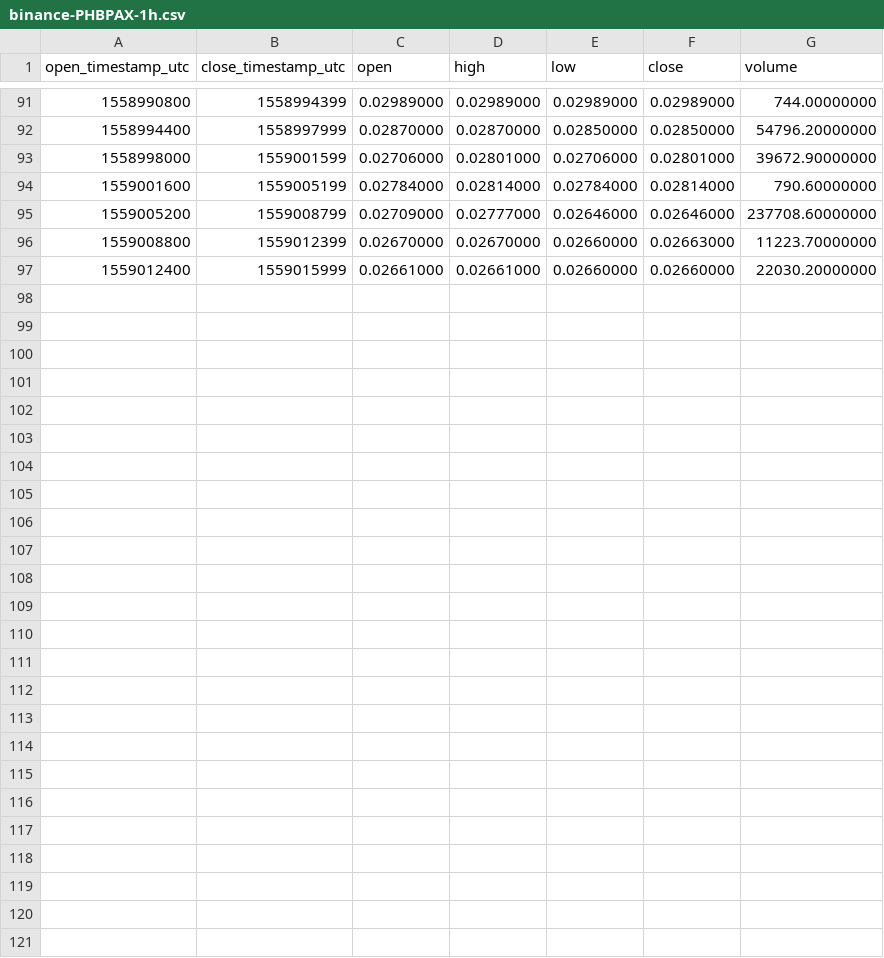
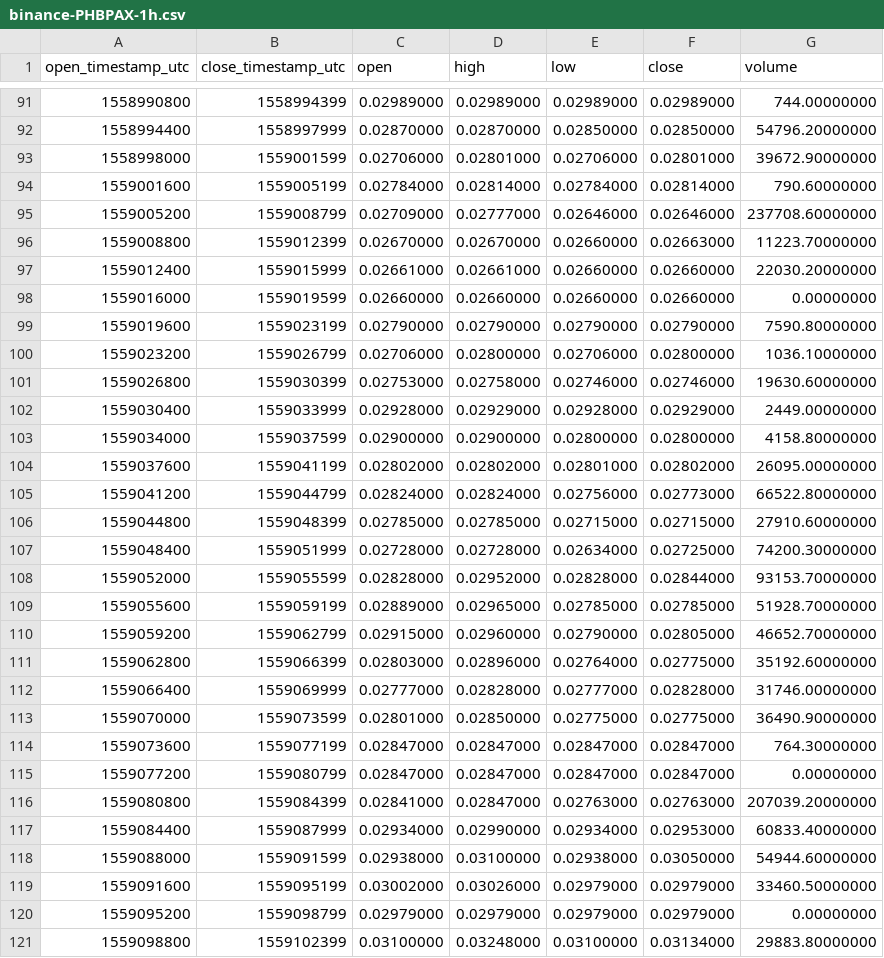
Before and after one commit to cryptobigbro/binance-PHBPAX, a CSV file: binance-PHBPAX-1h.csv, drawn as a sheet; only a part is shown, gaps mark what is left out; the diff names each change by its address in the sheet, - before the commit and + after, or states it on an @@ line.

Commit message:
Update OHLCV data.

```diff
--- a/binance-PHBPAX-1h.csv
+++ b/binance-PHBPAX-1h.csv
+row 98: 1559016000 | 1559019599 | 0.02660000 | 0.02660000 | 0.02660000 | 0.02660000 | 0.00000000
+row 99: 1559019600 | 1559023199 | 0.02790000 | 0.02790000 | 0.02790000 | 0.02790000 | 7590.80000000
+row 100: 1559023200 | 1559026799 | 0.02706000 | 0.02800000 | 0.02706000 | 0.02800000 | 1036.10000000
+row 101: 1559026800 | 1559030399 | 0.02753000 | 0.02758000 | 0.02746000 | 0.02746000 | 19630.60000000
+row 102: 1559030400 | 1559033999 | 0.02928000 | 0.02929000 | 0.02928000 | 0.02929000 | 2449.00000000
+row 103: 1559034000 | 1559037599 | 0.02900000 | 0.02900000 | 0.02800000 | 0.02800000 | 4158.80000000
+row 104: 1559037600 | 1559041199 | 0.02802000 | 0.02802000 | 0.02801000 | 0.02802000 | 26095.00000000
+row 105: 1559041200 | 1559044799 | 0.02824000 | 0.02824000 | 0.02756000 | 0.02773000 | 66522.80000000
+row 106: 1559044800 | 1559048399 | 0.02785000 | 0.02785000 | 0.02715000 | 0.02715000 | 27910.60000000
+row 107: 1559048400 | 1559051999 | 0.02728000 | 0.02728000 | 0.02634000 | 0.02725000 | 74200.30000000
+row 108: 1559052000 | 1559055599 | 0.02828000 | 0.02952000 | 0.02828000 | 0.02844000 | 93153.70000000
+row 109: 1559055600 | 1559059199 | 0.02889000 | 0.02965000 | 0.02785000 | 0.02785000 | 51928.70000000
+row 110: 1559059200 | 1559062799 | 0.02915000 | 0.02960000 | 0.02790000 | 0.02805000 | 46652.70000000
+row 111: 1559062800 | 1559066399 | 0.02803000 | 0.02896000 | 0.02764000 | 0.02775000 | 35192.60000000
+row 112: 1559066400 | 1559069999 | 0.02777000 | 0.02828000 | 0.02777000 | 0.02828000 | 31746.00000000
+row 113: 1559070000 | 1559073599 | 0.02801000 | 0.02850000 | 0.02775000 | 0.02775000 | 36490.90000000
+row 114: 1559073600 | 1559077199 | 0.02847000 | 0.02847000 | 0.02847000 | 0.02847000 | 764.30000000
+row 115: 1559077200 | 1559080799 | 0.02847000 | 0.02847000 | 0.02847000 | 0.02847000 | 0.00000000
+row 116: 1559080800 | 1559084399 | 0.02841000 | 0.02847000 | 0.02763000 | 0.02763000 | 207039.20000000
+row 117: 1559084400 | 1559087999 | 0.02934000 | 0.02990000 | 0.02934000 | 0.02953000 | 60833.40000000
+row 118: 1559088000 | 1559091599 | 0.02938000 | 0.03100000 | 0.02938000 | 0.03050000 | 54944.60000000
+row 119: 1559091600 | 1559095199 | 0.03002000 | 0.03026000 | 0.02979000 | 0.02979000 | 33460.50000000
+row 120: 1559095200 | 1559098799 | 0.02979000 | 0.02979000 | 0.02979000 | 0.02979000 | 0.00000000
+row 121: 1559098800 | 1559102399 | 0.03100000 | 0.03248000 | 0.03100000 | 0.03134000 | 29883.80000000
```
Also changed, not shown: binance-PHBPAX-1d.csv, 1 other file.
